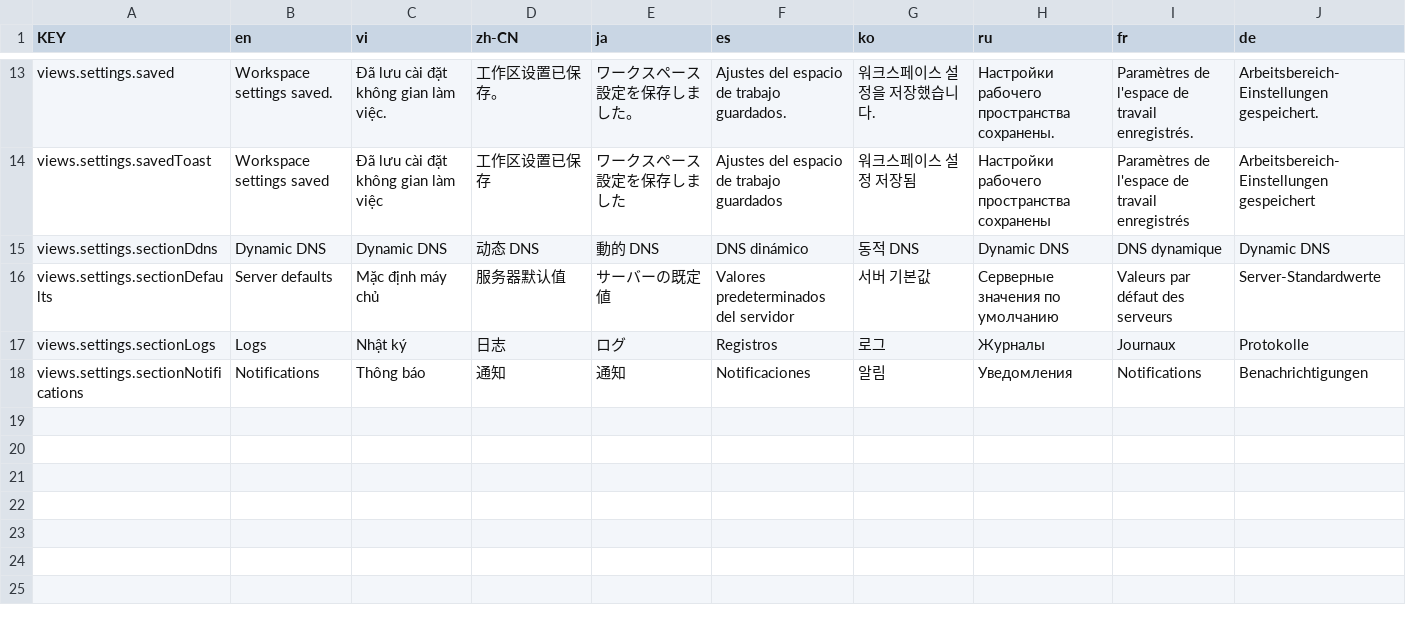
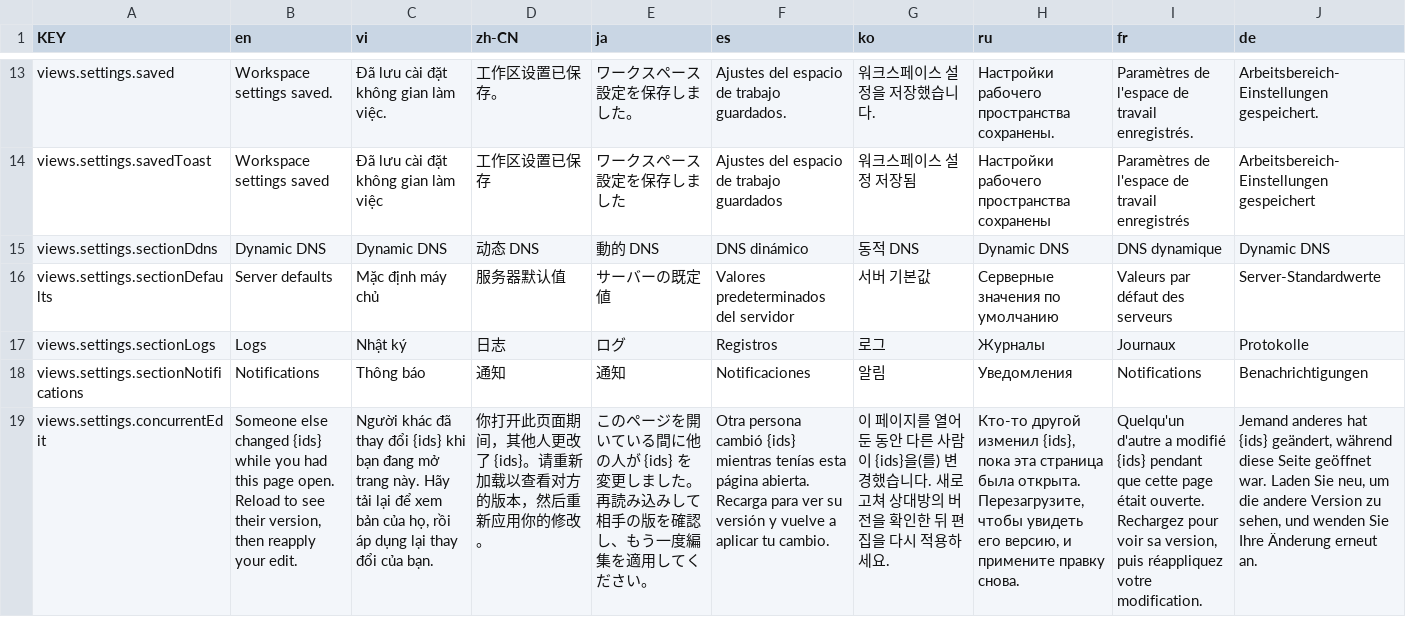
Before and after one commit to NamesMT/home-hosted, a CSV file: uis/stock/i18n/sheets/views.settings.csv, drawn as a sheet; only a part is shown, gaps mark what is left out; the diff names each change by its address in the sheet, - before the commit and + after, or states it on an @@ line.

Commit message:
feat(settings): refuse a same-entry edit two clients both made
A replaced list (`destinations`, proxy `routes`) is merged three ways, which keeps a concurrent
addition and honours a removal. It cannot keep a concurrent **edit** to one entry: both sides moved
it off the same baseline, so whichever the merge prefers, the other is lost without a word.
Measured with two browser tabs on one workspace settings page — the later save won silently.

`replacedListConflicts` names the clash from the three values the merge already holds, so no wire
field or revision is needed: an entry conflicts when the form changed it *and* the panel changed it.
A change on one side only is ordinary (an edit here, or someone else's save landing before this
form was touched), and a removal on either side is reconciled already.

Both pages refuse before saving and name the entries, in every locale. A naive "draft differs from
live" rule was rejected by three of the eight cases, which is what the three-way test is for.

```diff
--- a/uis/stock/i18n/sheets/views.settings.csv
+++ b/uis/stock/i18n/sheets/views.settings.csv
+row 19: views.settings.concurrentEdit | Someone else changed {ids} while you had this page open. Reload to see their version, then reapply your edit. | Người khác đã thay đổi {ids} khi bạn đang mở trang này. Hãy tải lại để xem bản của họ, rồi áp dụng lại thay đổi của bạn. | 你打开此页面期间，其他人更改了 {ids}。请重新加载以查看对方的版本，然后重新应用你的修改。 | このページを開いている間に他の人が {ids} を変更しました。再読み込みして相手の版を確認し、もう一度編集を適用してください。 | Otra persona cambió {ids} mientras tenías esta página abierta. Recarga para ver su versión y vuelve a aplicar tu cambio. | 이 페이지를 열어 둔 동안 다른 사람이 {ids}을(를) 변경했습니다. 새로 고쳐 상대방의 버전을 확인한 뒤 편집을 다시 적용하세요. | Кто-то другой изменил {ids}, пока эта страница была открыта. Перезагрузите, чтобы увидеть его версию, и примените правку снова. | Quelqu'un d'autre a modifié {ids} pendant que cette page était ouverte. Rechargez pour voir sa version, puis réappliquez votre modification. | Jemand anderes hat {ids} geändert, während diese Seite geöffnet war. Laden Sie neu, um die andere Version zu sehen, und wenden Sie Ihre Änderung erneut an.
```
Also changed, not shown: uis/stock/i18n/sheets/proxy.view.csv, 12 other files.
